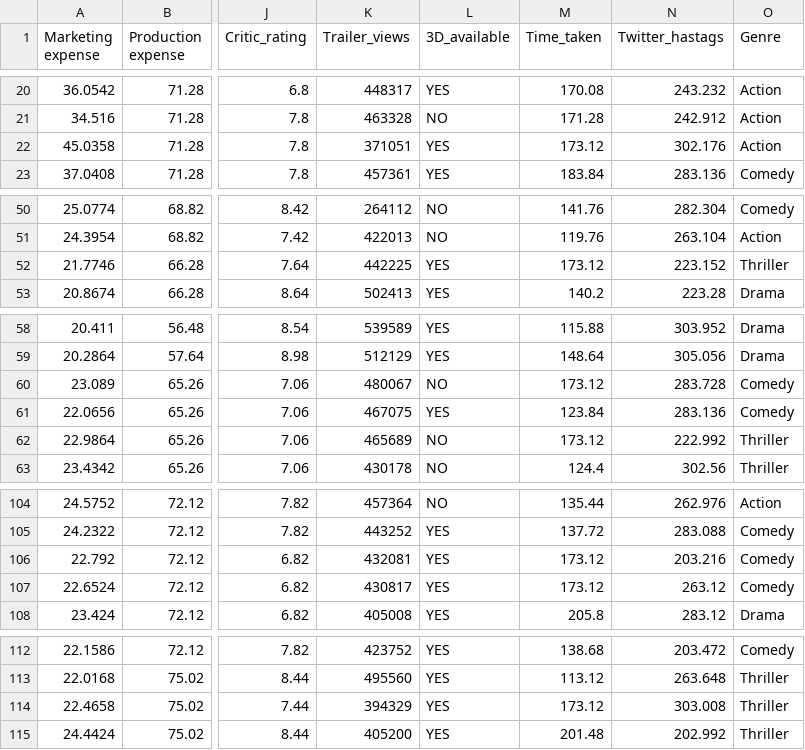
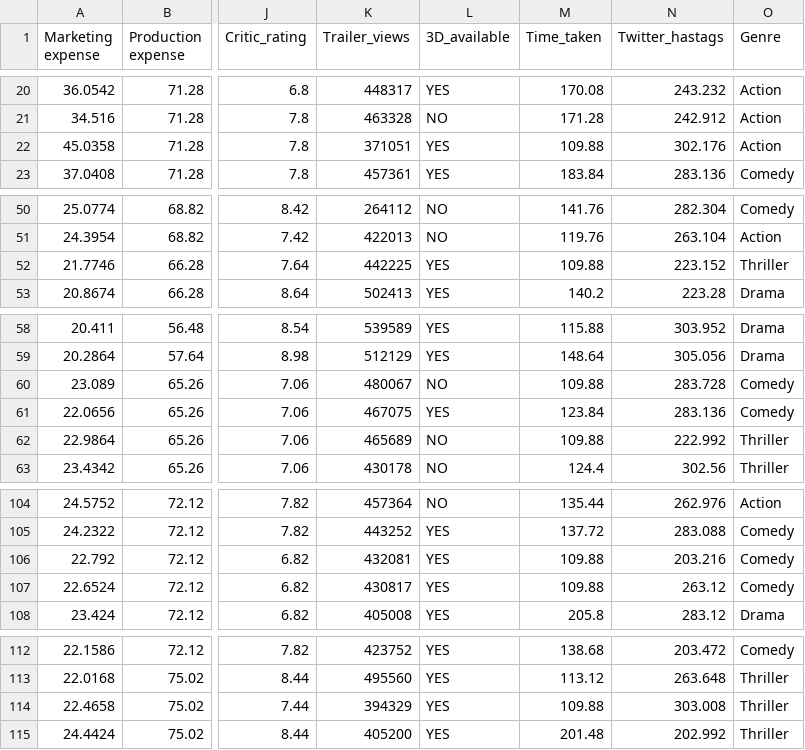
Before and after one commit to pere-duchesne/btrees-time_series, a CSV file: data/Movie_regression_cleaned.csv, drawn as a sheet; only a part is shown, gaps mark what is left out; the diff covers the shown part only; the diff names each change by its address in the sheet, - before the commit and + after, or states it on an @@ line.

```diff
--- a/data/Movie_regression_cleaned.csv
+++ b/data/Movie_regression_cleaned.csv
-M22 (Time_taken): 173.12
+M22 (Time_taken): 109.88
-M52 (Time_taken): 173.12
+M52 (Time_taken): 109.88
-M60 (Time_taken): 173.12
+M60 (Time_taken): 109.88
-M62 (Time_taken): 173.12
+M62 (Time_taken): 109.88
-M106:M107 (Time_taken): 173.12
+M106:M107 (Time_taken): 109.88
-M114 (Time_taken): 173.12
+M114 (Time_taken): 109.88
```
Also changed, not shown: 7 edited cells elsewhere in this file, 1 other file.
